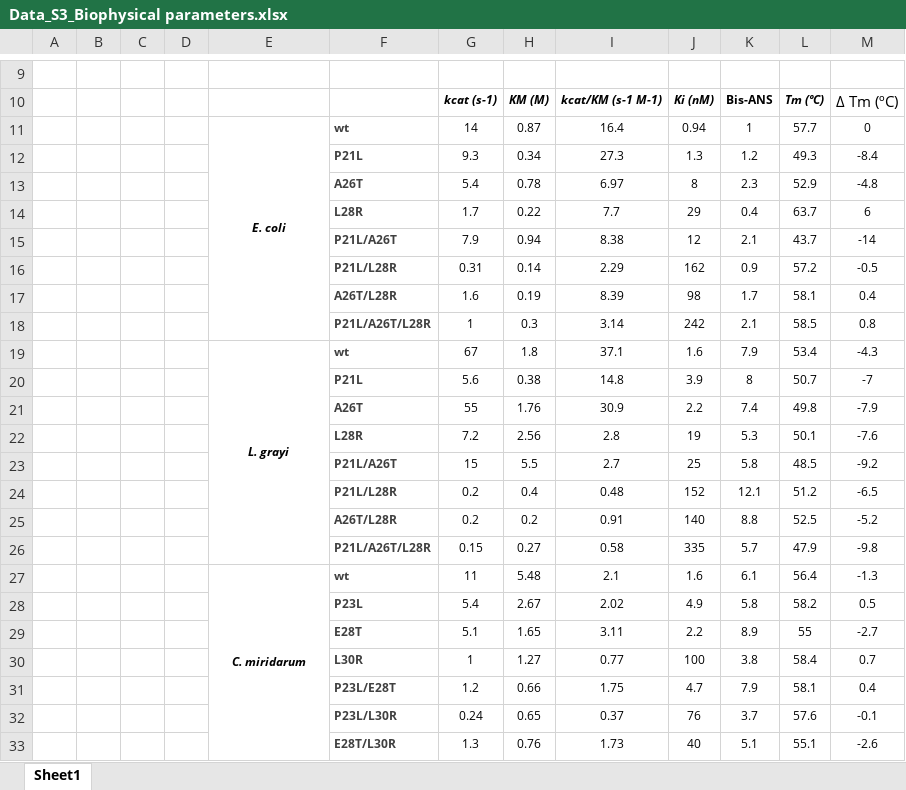
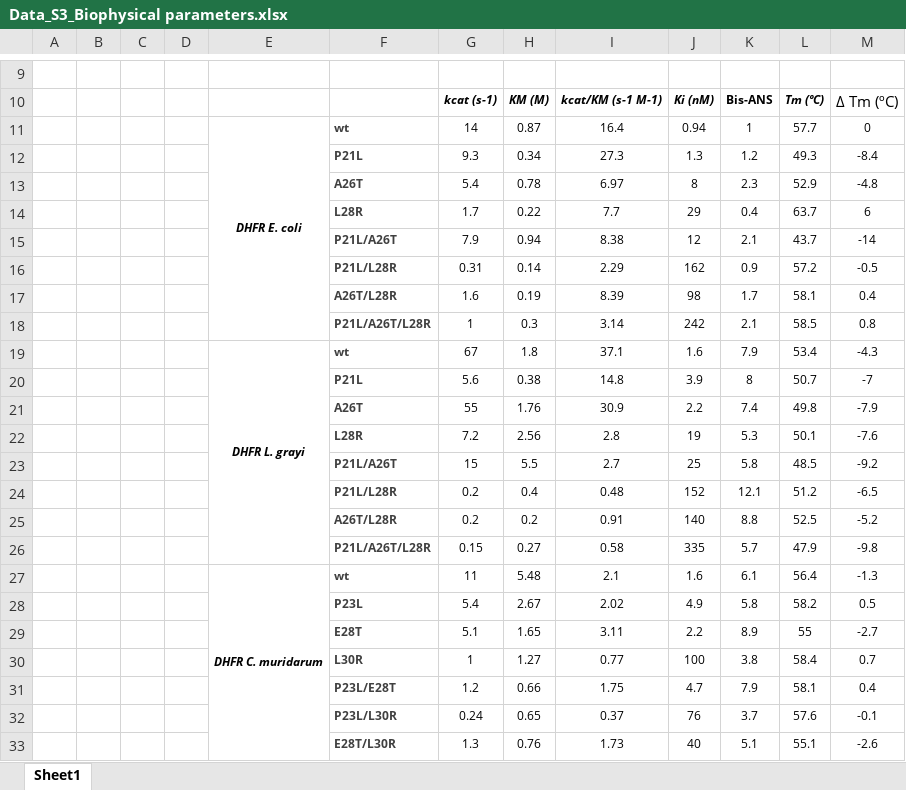
Before and after one commit to guerreror/dhfr, an Excel workbook: Data_S3_Biophysical parameters.xlsx, sheet Sheet1, drawn as a sheet; only a part is shown, gaps mark what is left out; values as stored, in another font and other column widths than the file's, no borders; the diff names each change by its address in the sheet, - before the commit and + after, or states it on an @@ line.

```diff
--- a/Data_S3_Biophysical parameters.xlsx (sheet Sheet1)
+++ b/Data_S3_Biophysical parameters.xlsx (sheet Sheet1)
-E11: E. coli
+E11: DHFR E. coli
-E19: L. grayi
+E19: DHFR L. grayi
-E27: C. miridarum
+E27: DHFR C. muridarum
```
Also changed, not shown: Data_S1_full_models.xlsx, Data_S2__PQC_models.xlsx, 15 other files.
